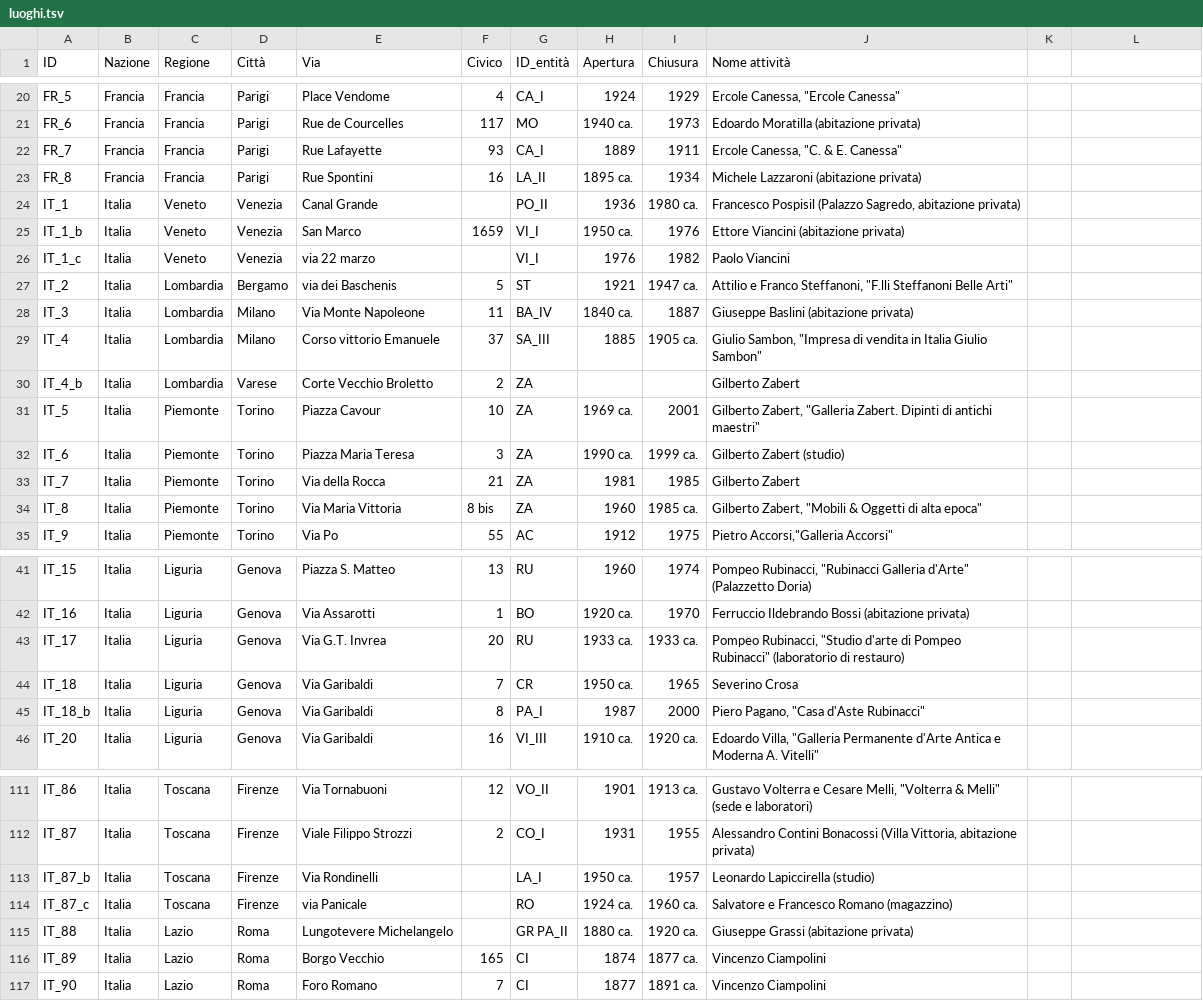
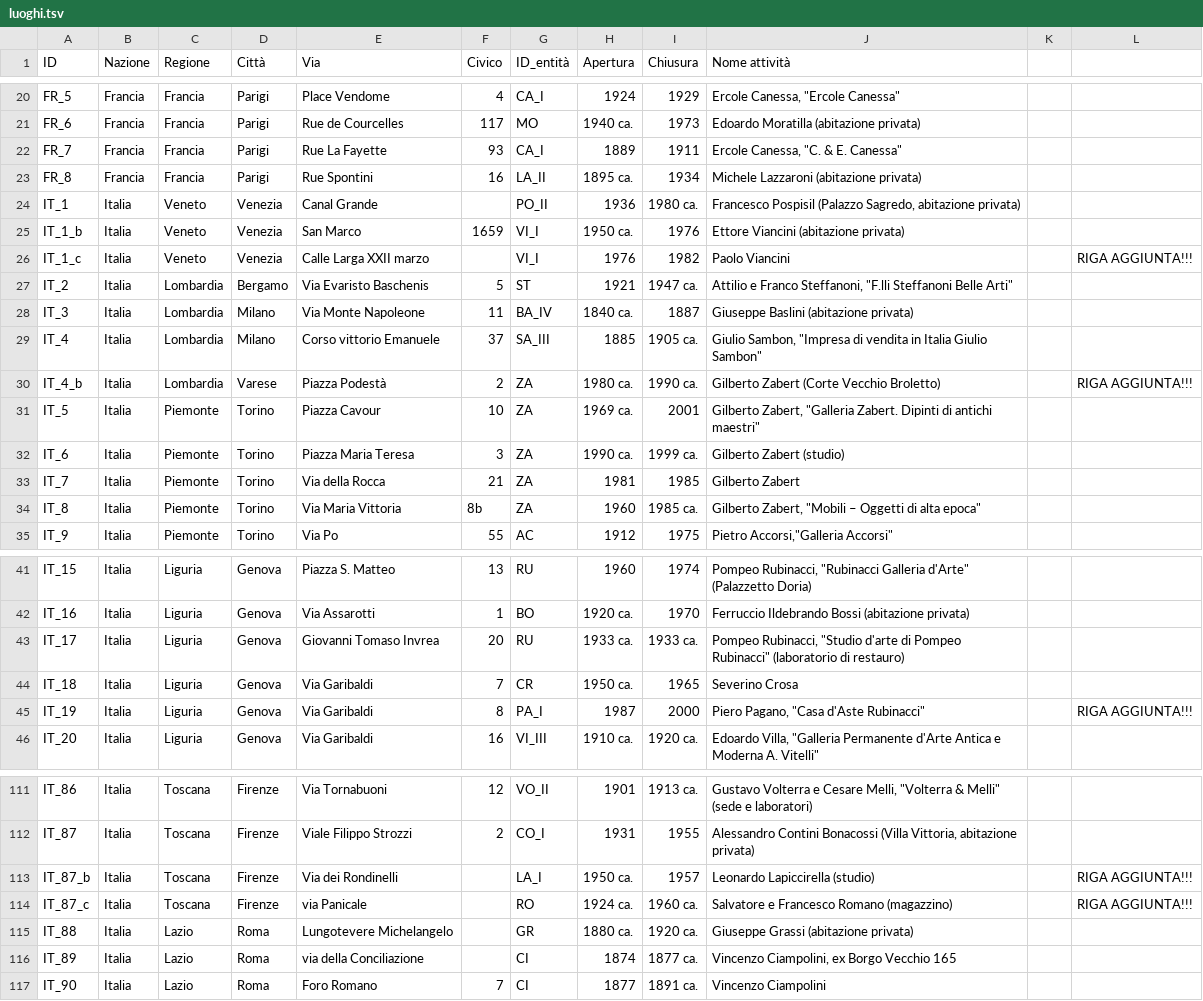
Before and after one commit to FondazioneFedericoZeri/Mercato_dell_arte, a TSV file: data/luoghi.tsv, drawn as a sheet; only a part is shown, gaps mark what is left out; the diff covers the shown part only.

```diff
--- a/data/luoghi.tsv
+++ b/data/luoghi.tsv
@@ -21,3 +21,3 @@ FR_5	Francia	Francia	Parigi	Place Vendome	4	CA_I	1924	1929	"Ercole Canessa, ""Er
 FR_6	Francia	Francia	Parigi	Rue de Courcelles	117	MO	1940 ca.	1973	Edoardo Moratilla (abitazione privata)		
-FR_7	Francia	Francia	Parigi	Rue Lafayette	93	CA_I	1889	1911	"Ercole Canessa, ""C. & E. Canessa"""		
+FR_7	Francia	Francia	Parigi	Rue La Fayette	93	CA_I	1889	1911	"Ercole Canessa, ""C. & E. Canessa"""		
 FR_8	Francia	Francia	Parigi	Rue Spontini	16	LA_II	1895 ca.	1934	Michele Lazzaroni (abitazione privata)		
@@ -25,6 +25,6 @@ IT_1	Italia	Veneto	Venezia	Canal Grande		PO_II	1936	1980 ca.	Francesco Pospisil
 IT_1_b	Italia	Veneto	Venezia	San Marco	1659	VI_I	1950 ca.	1976	Ettore Viancini (abitazione privata)		
-IT_1_c	Italia	Veneto	Venezia	via 22 marzo		VI_I	1976	1982	Paolo Viancini
-IT_2	Italia	Lombardia	Bergamo	via dei Baschenis	5	ST	1921	1947 ca.	"Attilio e Franco Steffanoni, ""F.lli Steffanoni Belle Arti"""		
+IT_1_c	Italia	Veneto	Venezia	Calle Larga XXII marzo		VI_I	1976	1982	Paolo Viancini		RIGA AGGIUNTA!!!
+IT_2	Italia	Lombardia	Bergamo	Via Evaristo Baschenis	5	ST	1921	1947 ca.	"Attilio e Franco Steffanoni, ""F.lli Steffanoni Belle Arti"""		
 IT_3	Italia	Lombardia	Milano	Via Monte Napoleone	11	BA_IV	1840 ca.	1887	Giuseppe Baslini (abitazione privata)		
 IT_4	Italia	Lombardia	Milano	Corso vittorio Emanuele	37	SA_III	1885	1905 ca.	"Giulio Sambon, ""Impresa di vendita in Italia Giulio Sambon"""		
-IT_4_b	Italia	Lombardia	Varese	Corte Vecchio Broletto	2	ZA			Gilberto Zabert
+IT_4_b	Italia	Lombardia	Varese	Piazza Podestà	2	ZA	1980 ca.	1990 ca.	Gilberto Zabert (Corte Vecchio Broletto)		RIGA AGGIUNTA!!!
@@ -33,2 +33,2 @@ IT_6	Italia	Piemonte	Torino	Piazza Maria Teresa	3	ZA	1990 ca.	1999 ca.	Gilberto
 IT_7	Italia	Piemonte	Torino	Via della Rocca	21	ZA	1981	1985	Gilberto Zabert		
-IT_8	Italia	Piemonte	Torino	Via Maria Vittoria	8 bis	ZA	1960	1985 ca.	"Gilberto Zabert,  ""Mobili & Oggetti di alta epoca"" "		
+IT_8	Italia	Piemonte	Torino	Via Maria Vittoria	8b	ZA	1960	1985 ca.	"Gilberto Zabert,  ""Mobili – Oggetti di alta epoca"" "		
@@ -42,4 +42,4 @@ IT_15	Italia	Liguria	Genova	Piazza S. Matteo	13	RU	1960	1974	"Pompeo Rubinacci,
 IT_16	Italia	Liguria	Genova	Via Assarotti	1	BO	1920 ca.	1970	Ferruccio Ildebrando Bossi (abitazione privata)		
-IT_17	Italia	Liguria	Genova	Via G.T. Invrea	20	RU	1933 ca.	1933 ca.	"Pompeo Rubinacci, ""Studio d'arte di Pompeo Rubinacci"" (laboratorio di restauro)"		
+IT_17	Italia	Liguria	Genova	Giovanni Tomaso Invrea	20	RU	1933 ca.	1933 ca.	"Pompeo Rubinacci, ""Studio d'arte di Pompeo Rubinacci"" (laboratorio di restauro)"		
 IT_18	Italia	Liguria	Genova	Via Garibaldi	7	CR	1950 ca.	1965	Severino Crosa		
-IT_18_b	Italia	Liguria	Genova	Via Garibaldi	8	PA_I	1987	2000	"Piero Pagano, ""Casa d'Aste Rubinacci"""
+IT_19	Italia	Liguria	Genova	Via Garibaldi	8	PA_I	1987	2000	"Piero Pagano, ""Casa d'Aste Rubinacci"""		RIGA AGGIUNTA!!!
@@ -112,6 +112,6 @@ IT_86	Italia	Toscana	Firenze	Via Tornabuoni	12	VO_II	1901	1913 ca.	"Gustavo Volt
 IT_87	Italia	Toscana	Firenze	Viale Filippo Strozzi	2	CO_I	1931	1955	Alessandro Contini Bonacossi (Villa Vittoria, abitazione privata)		
-IT_87_b	Italia	Toscana	Firenze	Via Rondinelli		LA_I	1950 ca.	1957	Leonardo Lapiccirella (studio)
-IT_87_c	Italia	Toscana	Firenze	via Panicale		RO	1924 ca.	1960 ca.	Salvatore e Francesco Romano (magazzino)
-IT_88	Italia	Lazio	Roma	Lungotevere Michelangelo		GR PA_II	1880 ca.	1920 ca.	Giuseppe Grassi (abitazione privata)		
-IT_89	Italia	Lazio	Roma	Borgo Vecchio	165	CI	1874	1877 ca.	Vincenzo Ciampolini		
+IT_87_b	Italia	Toscana	Firenze	Via dei Rondinelli		LA_I	1950 ca.	1957	Leonardo Lapiccirella (studio)		RIGA AGGIUNTA!!!
+IT_87_c	Italia	Toscana	Firenze	via Panicale		RO	1924 ca.	1960 ca.	Salvatore e Francesco Romano (magazzino)		RIGA AGGIUNTA!!!
+IT_88	Italia	Lazio	Roma	Lungotevere Michelangelo		GR	1880 ca.	1920 ca.	Giuseppe Grassi (abitazione privata)		
+IT_89	Italia	Lazio	Roma	via della Conciliazione		CI	1874	1877 ca.	Vincenzo Ciampolini, ex Borgo Vecchio 165		
 IT_90	Italia	Lazio	Roma	Foro Romano	7	CI	1877	1891 ca.	Vincenzo Ciampolini		
```
Also changed, not shown: 2 added rows and 73 edited cells elsewhere in this file, data/luoghi.csv, 1 other file.
